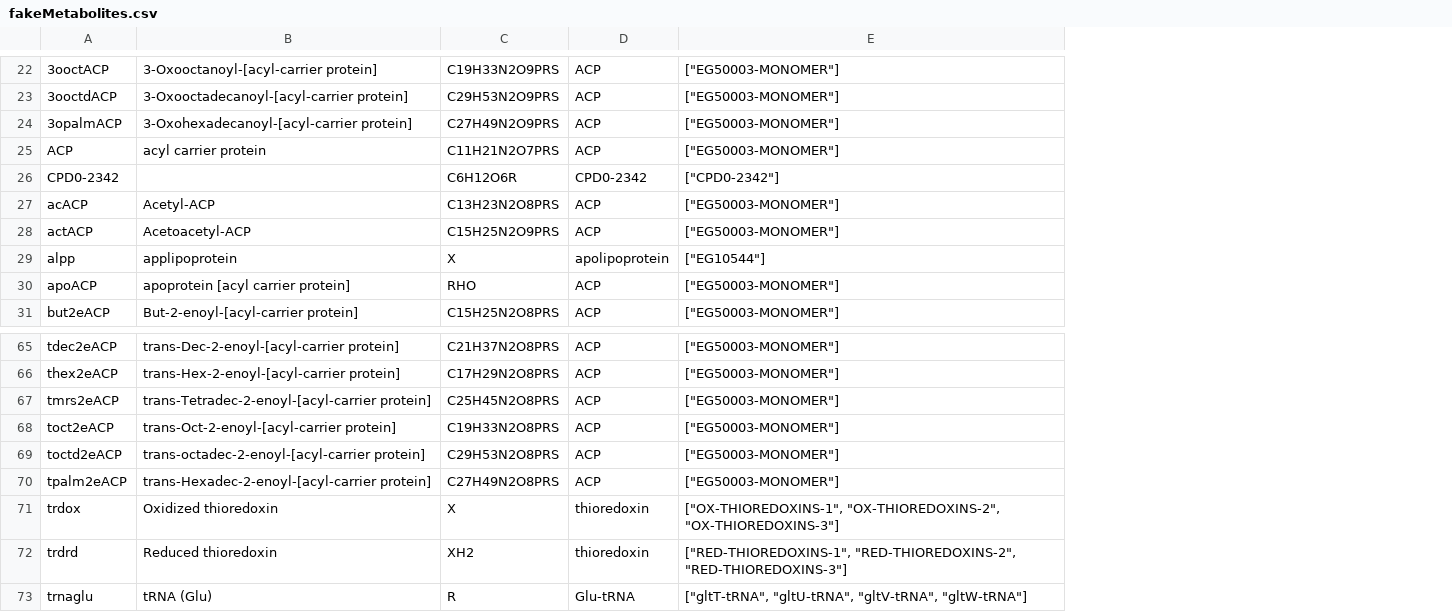
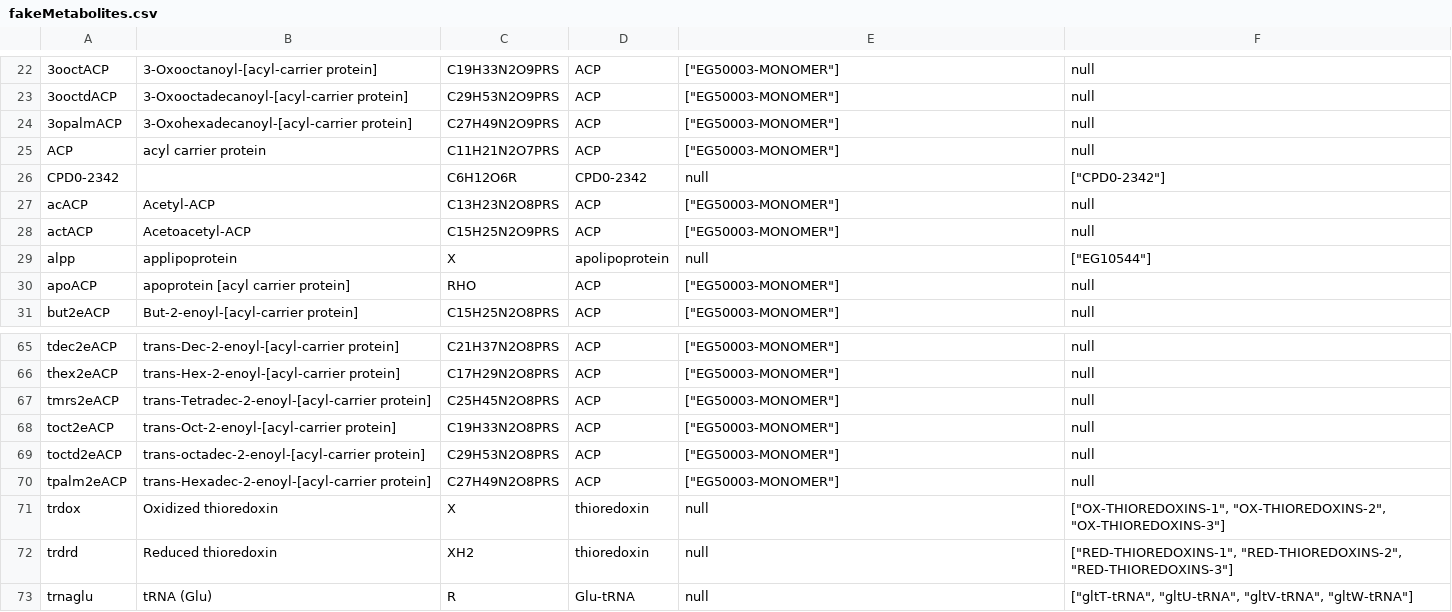
Before and after one commit to CovertLab/WholeCellEcoliRelease, a CSV file: data/intermediate/fakeMetabolites.csv, drawn as a sheet; only a part is shown, gaps mark what is left out; the diff covers the shown part only; the diff names each change by its address in the sheet, - before the commit and + after, or states it on an @@ line.

Commit message:
Added new column to fakeMetabolites for exchange reactions

```diff
--- a/data/intermediate/fakeMetabolites.csv
+++ b/data/intermediate/fakeMetabolites.csv
+column F, rows 22-31: null | null | null | null | ["CPD0-2342"] | null | null | ["EG10544"] | null | null; rows 65-73: null | null | null | null | null | null | ["OX-THIOREDOXINS-1", "OX-THIOREDOXINS-2", "OX-THIOREDOXINS-3"] | ["RED-THIOREDOXINS-1", "RED-THIOREDOXINS-2", "RED-THIOREDOXINS-3"] | ["gltT-tRNA", "gltU-tRNA", "gltV-tRNA", "gltW-tRNA"]
-E26: ["CPD0-2342"]
+E26: null
-E29: ["EG10544"]
+E29: null
-E71: ["OX-THIOREDOXINS-1", "OX-THIOREDOXINS-2", "OX-THIOREDOXINS-3"]
+E71: null
-E72: ["RED-THIOREDOXINS-1", "RED-THIOREDOXINS-2", "RED-THIOREDOXINS-3"]
+E72: null
-E73: ["gltT-tRNA", "gltU-tRNA", "gltV-tRNA", "gltW-tRNA"]
+E73: null
```
Also changed, not shown: 14 edited cells elsewhere in this file, 1 other file.
